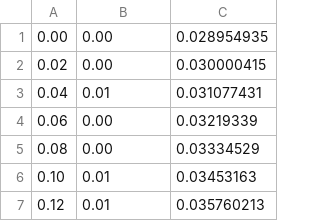
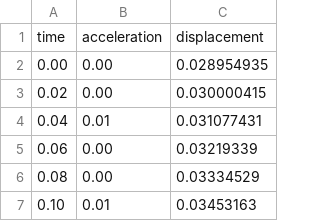
Before and after one commit to anacleto-pt/Seismic-Table, a CSV file: Data/EW.csv, drawn as a sheet; only a part is shown; the shorter side is filled out with more unchanged rows.

```diff
--- a/Data/EW.csv
+++ b/Data/EW.csv
@@ -1 +1,2 @@
+time,acceleration,displacement
 0.00,0.00,0.028954935
```
Also changed, not shown: 4 other files.
